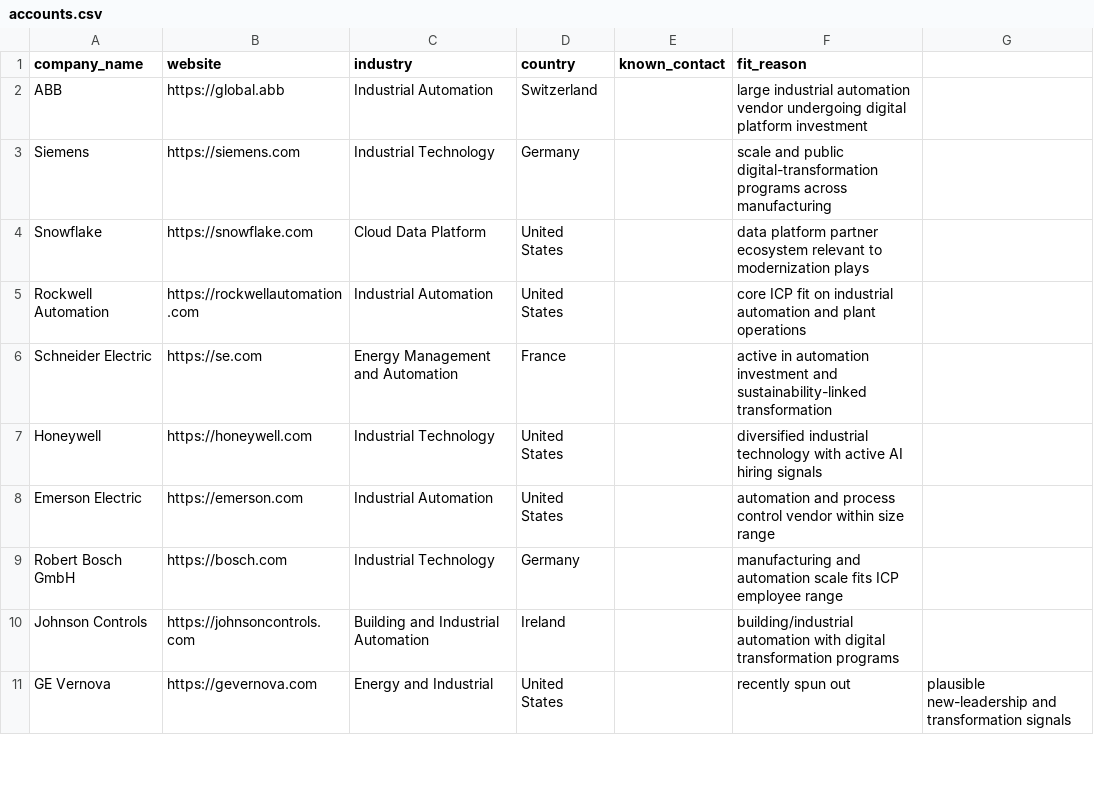
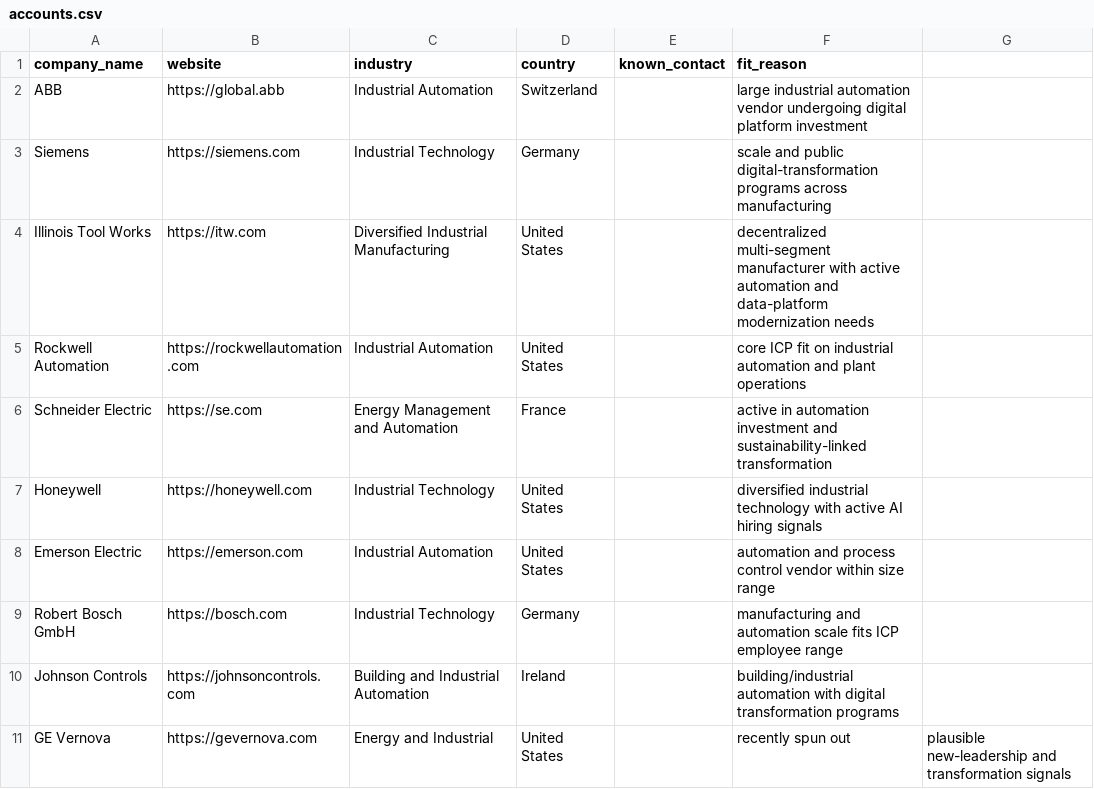
Before and after one commit to tadinve/agent_engineering, a CSV file: agent-engineering-book/book-1-foundations/class-03-instruction-architecture-and-claude-md/data/accounts.csv, drawn as a sheet; only a part is shown.

```diff
--- a/agent-engineering-book/book-1-foundations/class-03-instruction-architecture-and-claude-md/data/accounts.csv
+++ b/agent-engineering-book/book-1-foundations/class-03-instruction-architecture-and-claude-md/data/accounts.csv
@@ -3,3 +3,3 @@ ABB,https://global.abb,Industrial Automation,Switzerland,,large industrial autom
 Siemens,https://siemens.com,Industrial Technology,Germany,,scale and public digital-transformation programs across manufacturing
-Snowflake,https://snowflake.com,Cloud Data Platform,United States,,data platform partner ecosystem relevant to modernization plays
+Illinois Tool Works,https://itw.com,Diversified Industrial Manufacturing,United States,,decentralized multi-segment manufacturer with active automation and data-platform modernization needs
 Rockwell Automation,https://rockwellautomation.com,Industrial Automation,United States,,core ICP fit on industrial automation and plant operations
```
Also changed, not shown: 25 other files.
